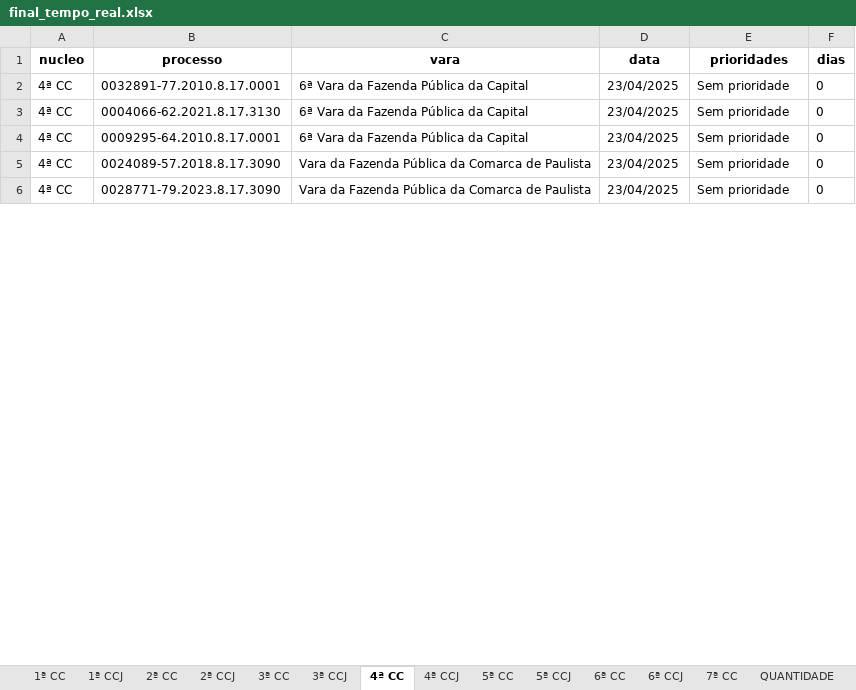
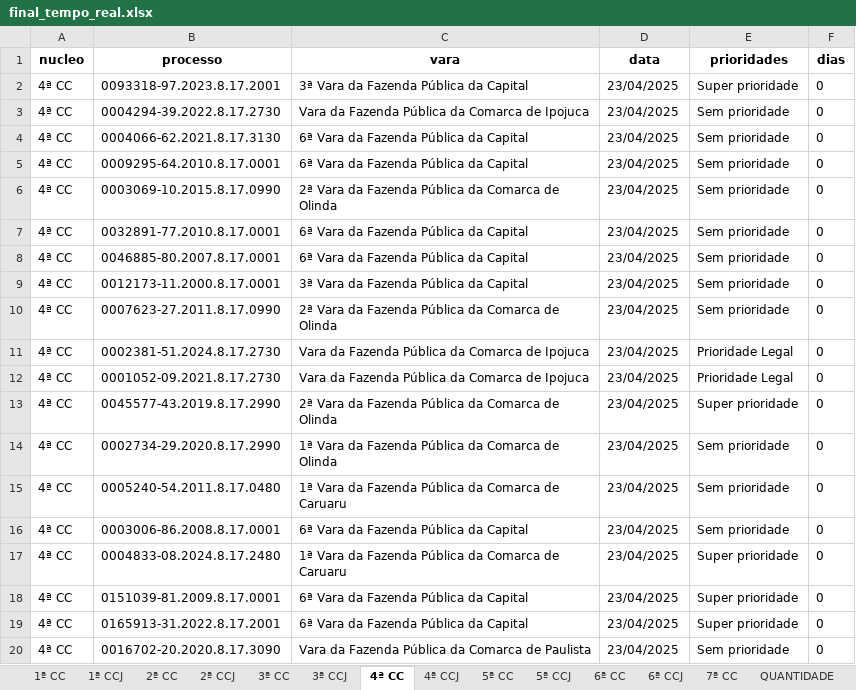
Before and after one commit to Fasri/analise_de, an Excel workbook: final_tempo_real.xlsx, sheet 4ª CC, drawn as a sheet; only a part is shown; the shorter side is filled out with more unchanged rows; values as stored, in another font and other column widths than the file's, no borders; the diff covers the shown part only; the diff names each change by its address in the sheet, - before the commit and + after, or states it on an @@ line.

```diff
--- a/final_tempo_real.xlsx (sheet 4ª CC)
+++ b/final_tempo_real.xlsx (sheet 4ª CC)
-B2 (processo): 0032891-77.2010.8.17.0001
+B2 (processo): 0093318-97.2023.8.17.2001
-C2 (vara): 6ª Vara da Fazenda Pública da Capital
+C2 (vara): 3ª Vara da Fazenda Pública da Capital
-E2 (prioridades): Sem prioridade
+E2 (prioridades): Super prioridade
@@ row 15 moved to row 3: 4ª CC @@
+row 6: 4ª CC | 0003069-10.2015.8.17.0990 | 2ª Vara da Fazenda Pública da Comarca de Olinda | 23/04/2025 | Sem prioridade | 0
+row 7: 4ª CC | 0032891-77.2010.8.17.0001 | 6ª Vara da Fazenda Pública da Capital | 23/04/2025 | Sem prioridade | 0
+row 8: 4ª CC | 0046885-80.2007.8.17.0001 | 6ª Vara da Fazenda Pública da Capital | 23/04/2025 | Sem prioridade | 0
+row 9: 4ª CC | 0012173-11.2000.8.17.0001 | 3ª Vara da Fazenda Pública da Capital | 23/04/2025 | Sem prioridade | 0
+row 10: 4ª CC | 0007623-27.2011.8.17.0990 | 2ª Vara da Fazenda Pública da Comarca de Olinda | 23/04/2025 | Sem prioridade | 0
@@ row 18 moved to row 11: 4ª CC @@
@@ row 31 moved to row 12: 4ª CC @@
+row 13: 4ª CC | 0045577-43.2019.8.17.2990 | 2ª Vara da Fazenda Pública da Comarca de Olinda | 23/04/2025 | Super prioridade | 0
+row 14: 4ª CC | 0002734-29.2020.8.17.2990 | 1ª Vara da Fazenda Pública da Comarca de Olinda | 23/04/2025 | Sem prioridade | 0
@@ row 34 moved to row 15: 4ª CC @@
+row 16: 4ª CC | 0003006-86.2008.8.17.0001 | 6ª Vara da Fazenda Pública da Capital | 23/04/2025 | Sem prioridade | 0
@@ row 33 moved to row 17: 4ª CC @@
+row 18: 4ª CC | 0151039-81.2009.8.17.0001 | 6ª Vara da Fazenda Pública da Capital | 23/04/2025 | Super prioridade | 0
+row 19: 4ª CC | 0165913-31.2022.8.17.2001 | 6ª Vara da Fazenda Pública da Capital | 23/04/2025 | Super prioridade | 0
+row 20: 4ª CC | 0016702-20.2020.8.17.3090 | Vara da Fazenda Pública da Comarca de Paulista | 23/04/2025 | Sem prioridade | 0
```
Also changed, not shown: 85 added rows, 101 removed rows, 30 moved rows and 109 edited cells elsewhere in this sheet, sheet 1ª CC, sheet CONSOLIDADO, sheet 6ª CC, sheet 2ª CC, sheet 5ª CC, sheet 7ª CC, 8 more sheets.
